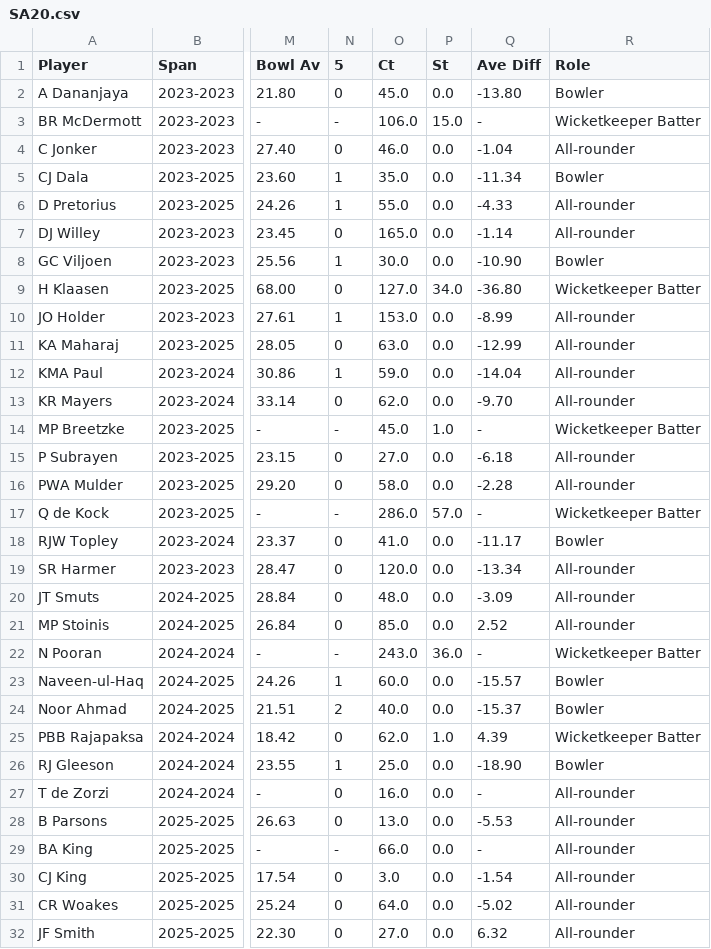
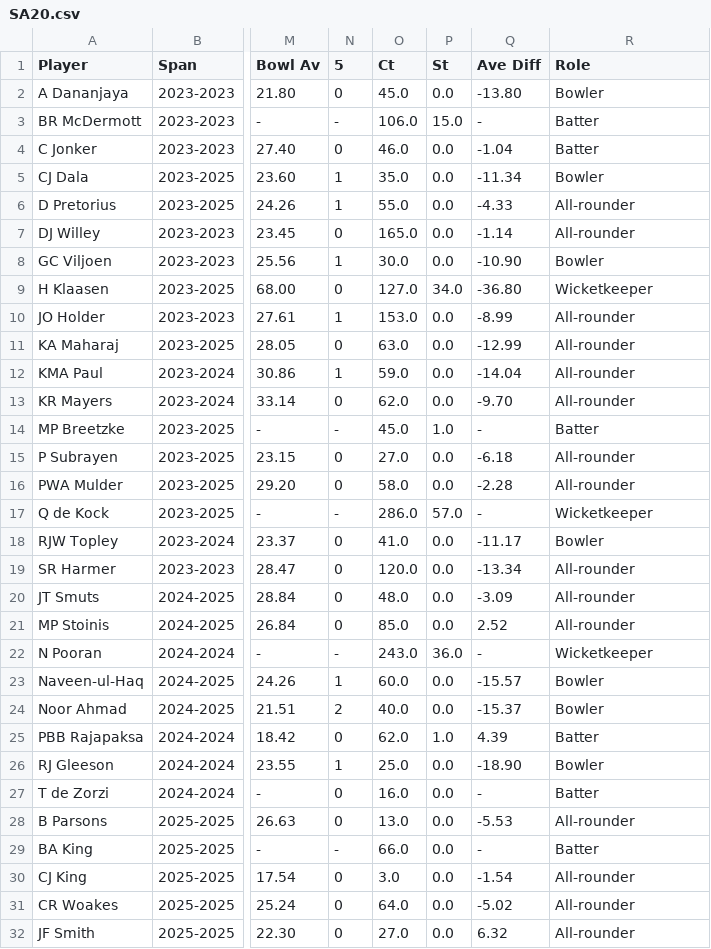
Before and after one commit to Saeed-Asif-433/FYP, a CSV file: ML/SA20/SA20.csv, drawn as a sheet; only a part is shown, gaps mark what is left out; the diff covers the shown part only; the diff names each change by its address in the sheet, - before the commit and + after, or states it on an @@ line.

```diff
--- a/ML/SA20/SA20.csv
+++ b/ML/SA20/SA20.csv
-R3 (Role): Wicketkeeper Batter
+R3 (Role): Batter
-R4 (Role): All-rounder
+R4 (Role): Batter
-R9 (Role): Wicketkeeper Batter
+R9 (Role): Wicketkeeper
-R14 (Role): Wicketkeeper Batter
+R14 (Role): Batter
-R17 (Role): Wicketkeeper Batter
+R17 (Role): Wicketkeeper
-R22 (Role): Wicketkeeper Batter
+R22 (Role): Wicketkeeper
-R25 (Role): Wicketkeeper Batter
+R25 (Role): Batter
-R27 (Role): All-rounder
+R27 (Role): Batter
-R29 (Role): All-rounder
+R29 (Role): Batter
```
Also changed, not shown: 63 edited cells elsewhere in this file, 5 other files.
